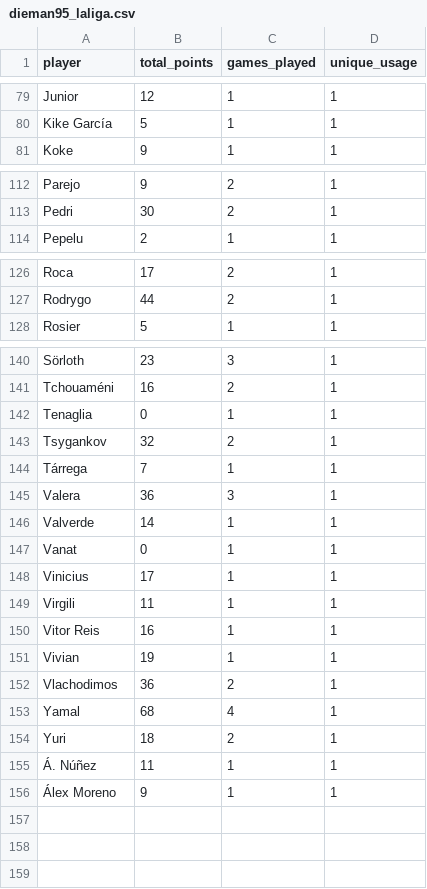
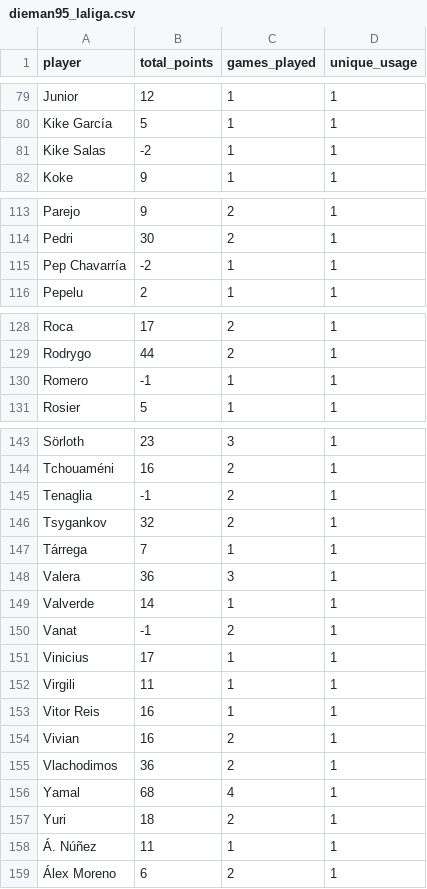
Before and after one commit to mldiego/ff, a CSV file: data/dieman95_laliga.csv, drawn as a sheet; only a part is shown, gaps mark what is left out; the diff covers the shown part only.

```diff
--- a/data/dieman95_laliga.csv
+++ b/data/dieman95_laliga.csv
@@ -80,2 +80,3 @@ Junior,12,1,1
 Kike García,5,1,1
+Kike Salas,-2,1,1
 Koke,9,1,1
@@ -113,2 +114,3 @@ Parejo,9,2,1
 Pedri,30,2,1
+Pep Chavarría,-2,1,1
 Pepelu,2,1,1
@@ -127,2 +129,3 @@ Roca,17,2,1
 Rodrygo,44,2,1
+Romero,-1,1,1
 Rosier,5,1,1
@@ -141,3 +144,3 @@ Sörloth,23,3,1
 Tchouaméni,16,2,1
-Tenaglia,0,1,1
+Tenaglia,-1,2,1
 Tsygankov,32,2,1
@@ -146,3 +149,3 @@ Valera,36,3,1
 Valverde,14,1,1
-Vanat,0,1,1
+Vanat,-1,2,1
 Vinicius,17,1,1
@@ -150,3 +153,3 @@ Virgili,11,1,1
 Vitor Reis,16,1,1
-Vivian,19,1,1
+Vivian,16,2,1
 Vlachodimos,36,2,1
@@ -155,2 +158,2 @@ Yuri,18,2,1
 Á. Núñez,11,1,1
-Álex Moreno,9,1,1
+Álex Moreno,6,2,1
```
Also changed, not shown: 5 edited cells elsewhere in this file, data/cmanzanas_champions.csv, data/dieman95_champions.csv, 8 other files.
